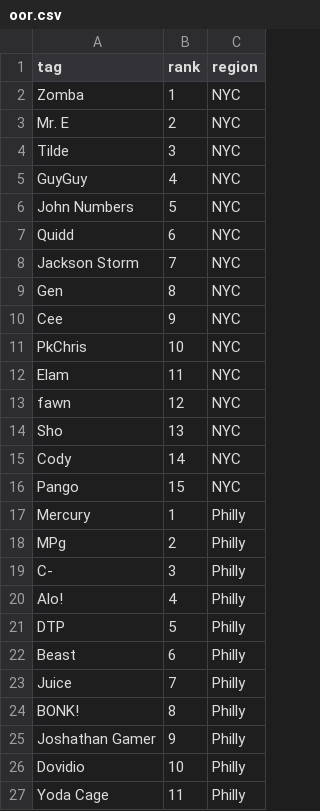
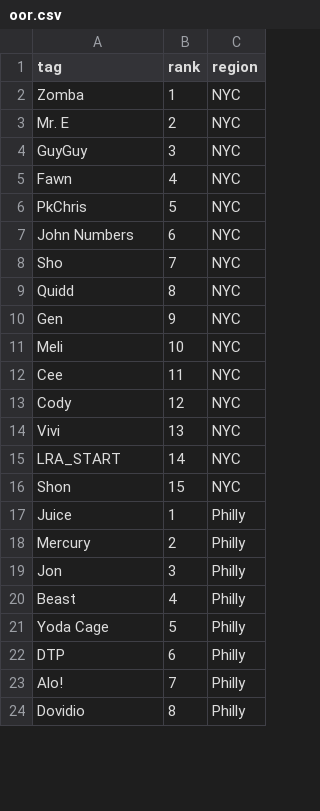
Before and after one commit to MattAngelakos/startgg-results-compiler, a CSV file: oor.csv, drawn as a sheet; only a part is shown; the diff covers the shown part only.

```diff
--- a/oor.csv
+++ b/oor.csv
@@ -3,25 +3,22 @@ Zomba,1,NYC
 Mr. E,2,NYC
-Tilde,3,NYC
-GuyGuy,4,NYC
-John Numbers,5,NYC
-Quidd,6,NYC
-Jackson Storm,7,NYC
-Gen,8,NYC
-Cee,9,NYC
-PkChris,10,NYC
-Elam,11,NYC
-fawn,12,NYC
-Sho,13,NYC
-Cody,14,NYC
-Pango,15,NYC
-Mercury,1,Philly
-MPg,2,Philly
-C-,3,Philly
-Alo!,4,Philly
-DTP,5,Philly
-Beast,6,Philly
-Juice,7,Philly
-BONK!,8,Philly
-Joshathan Gamer,9,Philly
-Dovidio,10,Philly
-Yoda Cage,11,Philly
+GuyGuy,3,NYC
+Fawn,4,NYC
+PkChris,5,NYC
+John Numbers,6,NYC
+Sho,7,NYC
+Quidd,8,NYC
+Gen,9,NYC
+Meli,10,NYC
+Cee,11,NYC
+Cody,12,NYC
+Vivi,13,NYC
+LRA_START,14,NYC
+Shon,15,NYC
+Juice,1,Philly
+Mercury,2,Philly
+Jon,3,Philly
+Beast,4,Philly
+Yoda Cage,5,Philly
+DTP,6,Philly
+Alo!,7,Philly
+Dovidio,8,Philly
```
Also changed, not shown: 20 added rows, 1 removed row and 3 edited cells elsewhere in this file, bad_tournaments.csv, 5 other files.
